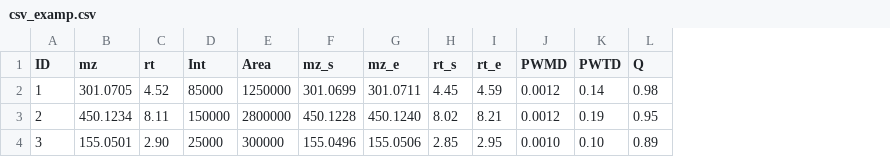
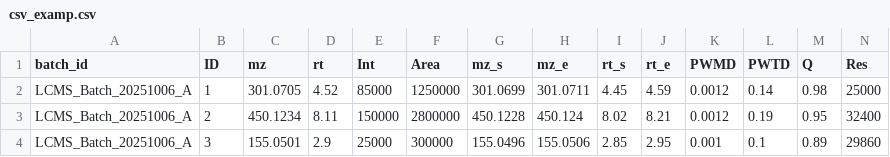
Before and after one commit to EMCMS/PINTS, a CSV file: assets/example_files/csv_examp.csv, drawn as a sheet; addresses are those after the commit; the diff names each change by its address in the sheet, - before the commit and + after, or states it on an @@ line.

Commit message:
Adds example files for feature data
Introduces example CSV and JSON files to illustrate the structure and format of feature detection output data.

The JSON file includes example data, a processing info block, and a JSON schema defining the structure and data types of the feature data.

Adds a metadata JSON file for feature detection batch runs.

Updates the Feature documentation page to include example JSON and CSV file snippets.

```diff
--- a/assets/example_files/csv_examp.csv
+++ b/assets/example_files/csv_examp.csv
+column A (batch_id), rows 2-4: all LCMS_Batch_20251006_A
+column N (Res), rows 2-4: 25000 | 32400 | 29860
-H3 (mz_e): 450.1240
+H3 (mz_e): 450.124
-D4 (rt): 2.90
+D4 (rt): 2.9
-K4 (PWMD): 0.0010
+K4 (PWMD): 0.001
-L4 (PWTD): 0.10
+L4 (PWTD): 0.1
```
Also changed, not shown: 3 other files.
